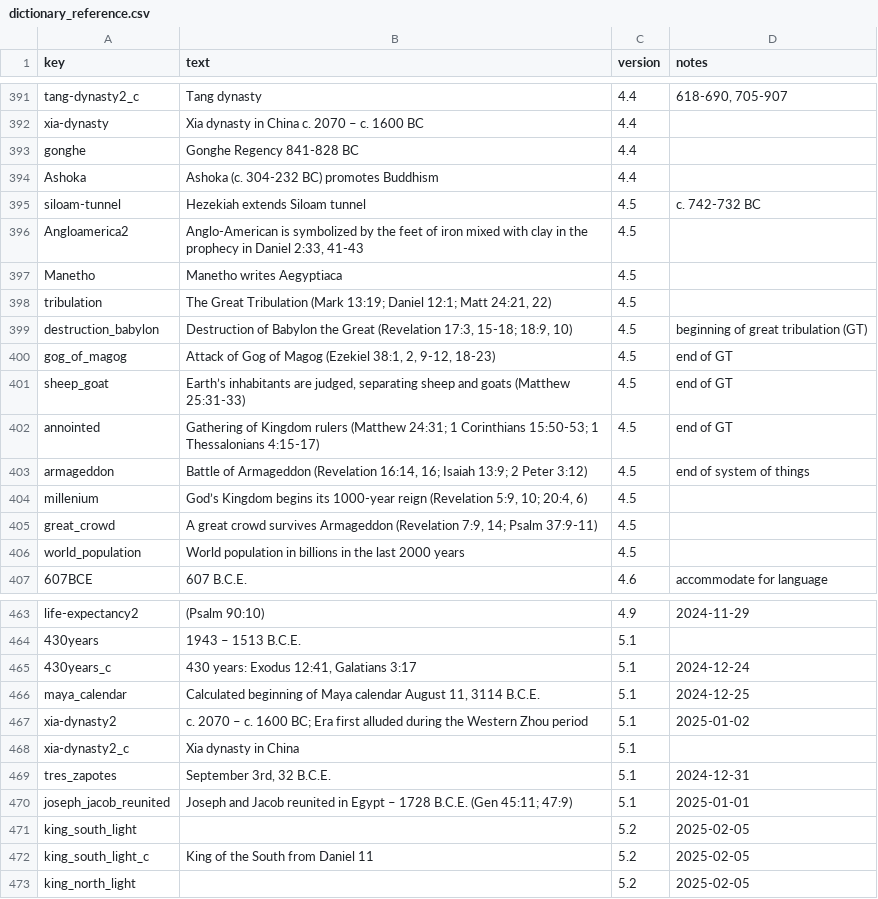
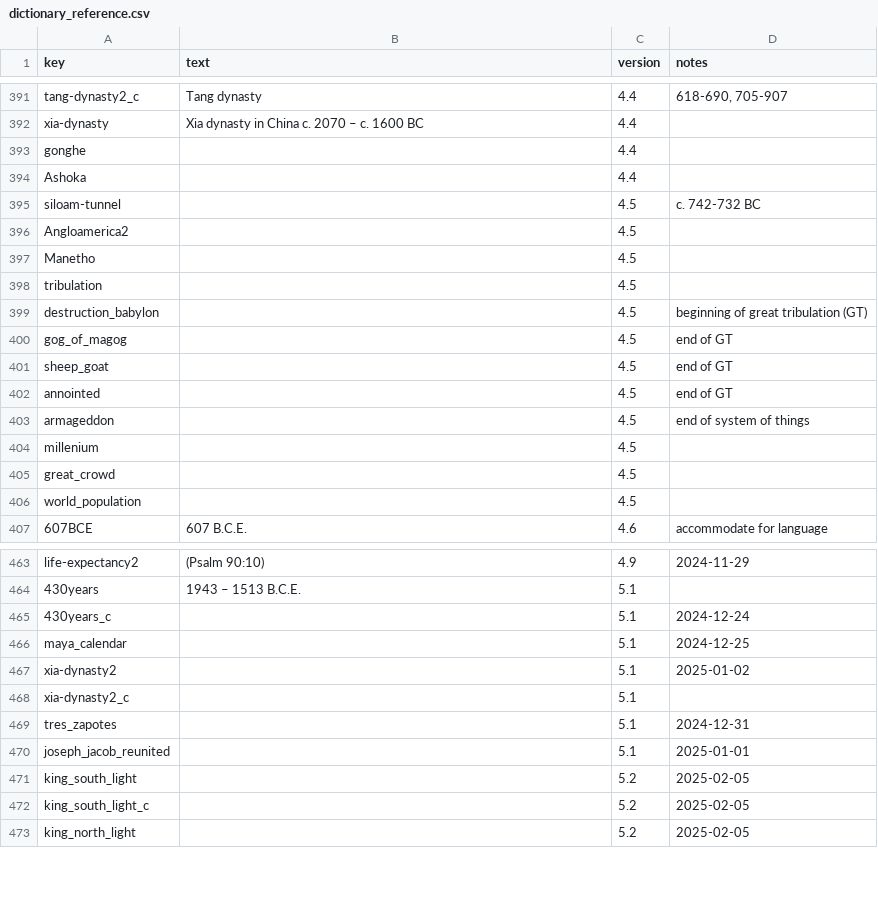
Before and after one commit to kreier/promised-seed, a CSV file: db/dictionary_reference.csv, drawn as a sheet; only a part is shown, gaps mark what is left out; the diff covers the shown part only.

```diff
--- a/db/dictionary_reference.csv
+++ b/db/dictionary_reference.csv
@@ -392,16 +392,16 @@ tang-dynasty2_c,Tang dynasty,4.4,"618-690, 705-907"
 xia-dynasty,Xia dynasty in China c. 2070 – c. 1600 BC,4.4,
-gonghe,Gonghe Regency 841-828 BC,4.4,
-Ashoka,Ashoka (c. 304-232 BC) promotes Buddhism,4.4,
-siloam-tunnel,Hezekiah extends Siloam tunnel,4.5,c. 742-732 BC
-Angloamerica2,"Anglo-American is symbolized by the feet of iron mixed with clay in the prophecy in Daniel 2:33, 41-43",4.5,
-Manetho,Manetho writes Aegyptiaca,4.5,
-tribulation,"The Great Tribulation (Mark 13:19; Daniel 12:1; Matt 24:21, 22)",4.5,
-destruction_babylon,"Destruction of Babylon the Great (Revelation 17:3, 15-18; 18:9, 10)",4.5,beginning of great tribulation (GT)
-gog_of_magog,"Attack of Gog of Magog (Ezekiel 38:1, 2, 9-12, 18-23)",4.5,end of GT
-sheep_goat,"Earth’s inhabitants are judged, separating sheep and goats (Matthew 25:31-33)",4.5,end of GT
-annointed,Gathering of Kingdom rulers (Matthew 24:31; 1 Corinthians 15:50-53; 1 Thessalonians 4:15-17),4.5,end of GT
-armageddon,"Battle of Armageddon (Revelation 16:14, 16; Isaiah 13:9; 2 Peter 3:12)",4.5,end of system of things
-millenium,"God’s Kingdom begins its 1000-year reign (Revelation 5:9, 10; 20:4, 6)",4.5,
-great_crowd,"A great crowd survives Armageddon (Revelation 7:9, 14; Psalm 37:9-11)",4.5,
-world_population,World population in billions in the last 2000 years,4.5,
+gonghe,,4.4,
+Ashoka,,4.4,
+siloam-tunnel,,4.5,c. 742-732 BC
+Angloamerica2,,4.5,
+Manetho,,4.5,
+tribulation,,4.5,
+destruction_babylon,,4.5,beginning of great tribulation (GT)
+gog_of_magog,,4.5,end of GT
+sheep_goat,,4.5,end of GT
+annointed,,4.5,end of GT
+armageddon,,4.5,end of system of things
+millenium,,4.5,
+great_crowd,,4.5,
+world_population,,4.5,
 607BCE,607 B.C.E.,4.6,accommodate for language
@@ -464,10 +464,10 @@ life-expectancy2,(Psalm 90:10),4.9,2024-11-29
 430years,1943 – 1513 B.C.E.,5.1,
-430years_c,"430 years: Exodus 12:41, Galatians 3:17",5.1,2024-12-24
-maya_calendar,"Calculated beginning of Maya calendar August 11, 3114 B.C.E.",5.1,2024-12-25
-xia-dynasty2,c. 2070 – c. 1600 BC; Era first alluded during the Western Zhou period,5.1,2025-01-02
-xia-dynasty2_c,Xia dynasty in China,5.1,
-tres_zapotes,"September 3rd, 32 B.C.E.",5.1,2024-12-31
-joseph_jacob_reunited,Joseph and Jacob reunited in Egypt – 1728 B.C.E. (Gen 45:11; 47:9),5.1,2025-01-01
+430years_c,,5.1,2024-12-24
+maya_calendar,,5.1,2024-12-25
+xia-dynasty2,,5.1,2025-01-02
+xia-dynasty2_c,,5.1,
+tres_zapotes,,5.1,2024-12-31
+joseph_jacob_reunited,,5.1,2025-01-01
 king_south_light,,5.2,2025-02-05
-king_south_light_c,King of the South from Daniel 11,5.2,2025-02-05
+king_south_light_c,,5.2,2025-02-05
 king_north_light,,5.2,2025-02-05
```
Also changed, not shown: 54 edited cells elsewhere in this file, 5 other files.
